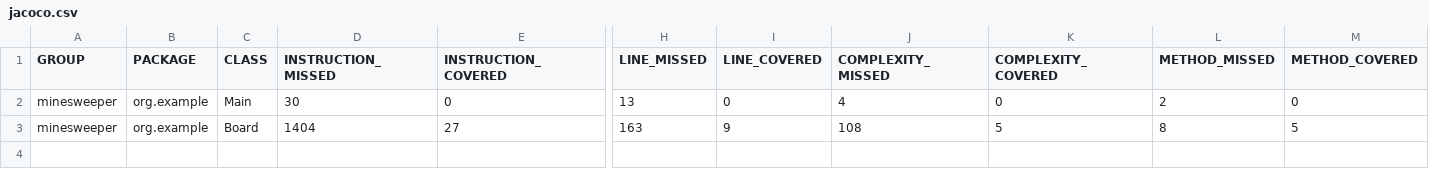
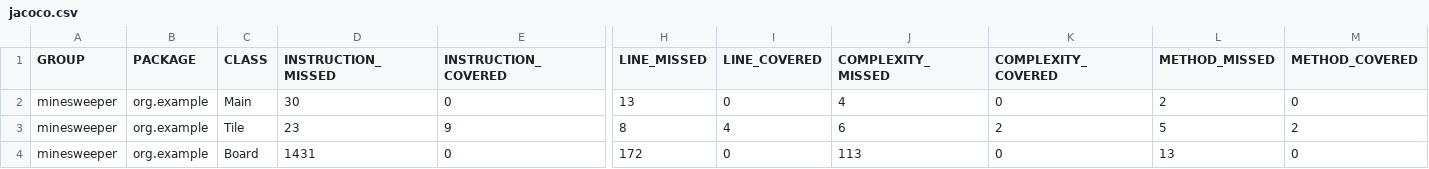
Before and after one commit to alexchimzi/minesweeper, a CSV file: target/site/jacoco/jacoco.csv, drawn as a sheet; only a part is shown, gaps mark what is left out; addresses are those after the commit; rows hold the shown columns only; the diff names each change by its address in the sheet, - before the commit and + after, or states it on an @@ line.

```diff
--- a/target/site/jacoco/jacoco.csv
+++ b/target/site/jacoco/jacoco.csv
+row 3: minesweeper | org.example | Tile | 23 | 9 | 8 | 4 | 6 | 2 | 5 | 2
-D4 (INSTRUCTION_MISSED): 1404
+D4 (INSTRUCTION_MISSED): 1431
-E4 (INSTRUCTION_COVERED): 27
+E4 (INSTRUCTION_COVERED): 0
-H4 (LINE_MISSED): 163
+H4 (LINE_MISSED): 172
-I4 (LINE_COVERED): 9
+I4 (LINE_COVERED): 0
-J4 (COMPLEXITY_MISSED): 108
+J4 (COMPLEXITY_MISSED): 113
-K4 (COMPLEXITY_COVERED): 5
+K4 (COMPLEXITY_COVERED): 0
-L4 (METHOD_MISSED): 8
+L4 (METHOD_MISSED): 13
-M4 (METHOD_COVERED): 5
+M4 (METHOD_COVERED): 0
```
Also changed, not shown: 20 other files.
